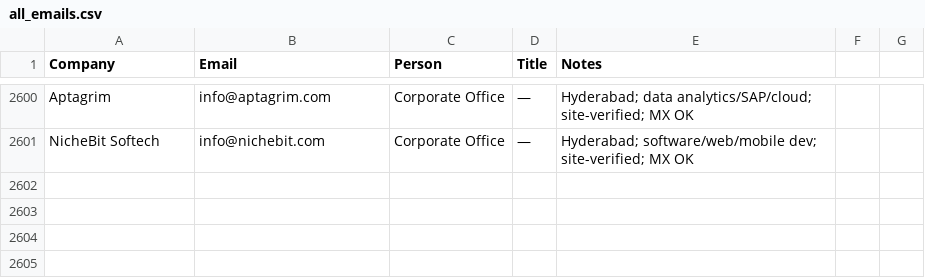
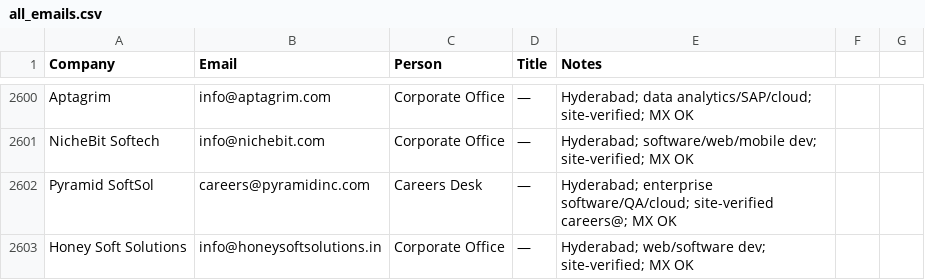
Before and after one commit to eeshsaxena/outreach-emails, a CSV file: industry/all_emails.csv, drawn as a sheet; only a part is shown, gaps mark what is left out; the diff names each change by its address in the sheet, - before the commit and + after, or states it on an @@ line.

```diff
--- a/industry/all_emails.csv
+++ b/industry/all_emails.csv
+row 2602: Pyramid SoftSol | careers@pyramidinc.com | Careers Desk | — | Hyderabad; enterprise software/QA/cloud; site-verified careers@; MX OK
+row 2603: Honey Soft Solutions | info@honeysoftsolutions.in | Corporate Office | — | Hyderabad; web/software dev; site-verified; MX OK
```
Also changed, not shown: industry/city/city_hyderabad_01.csv.
